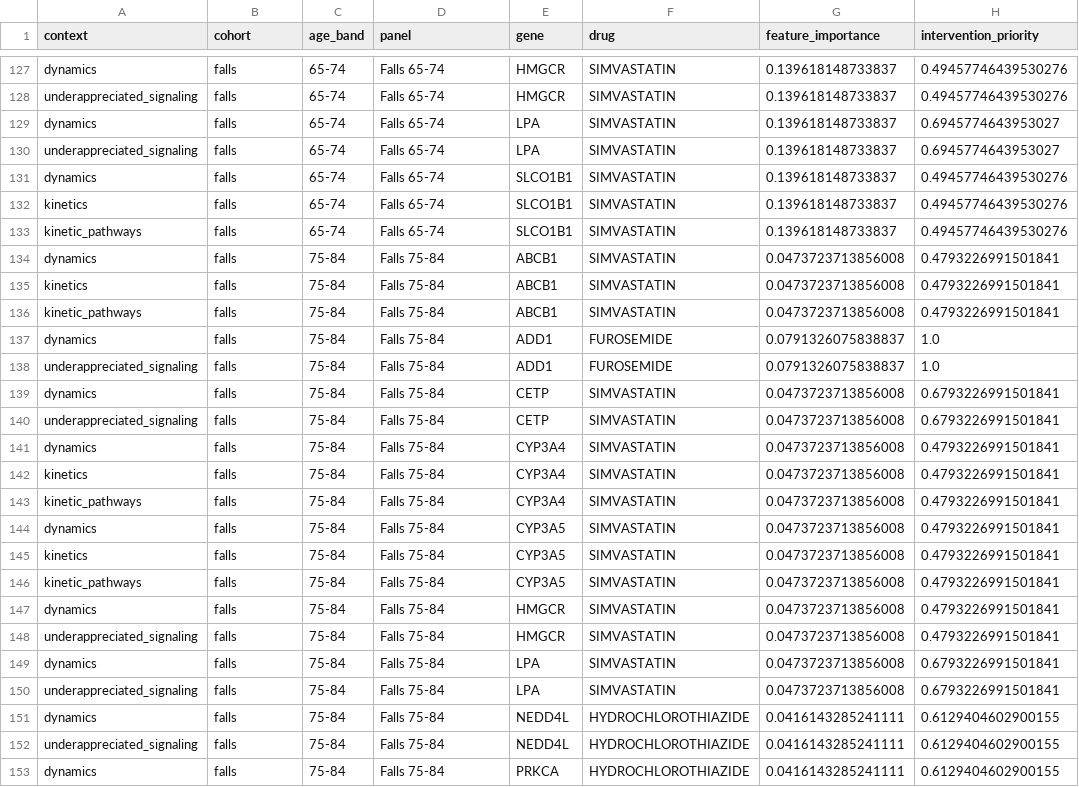
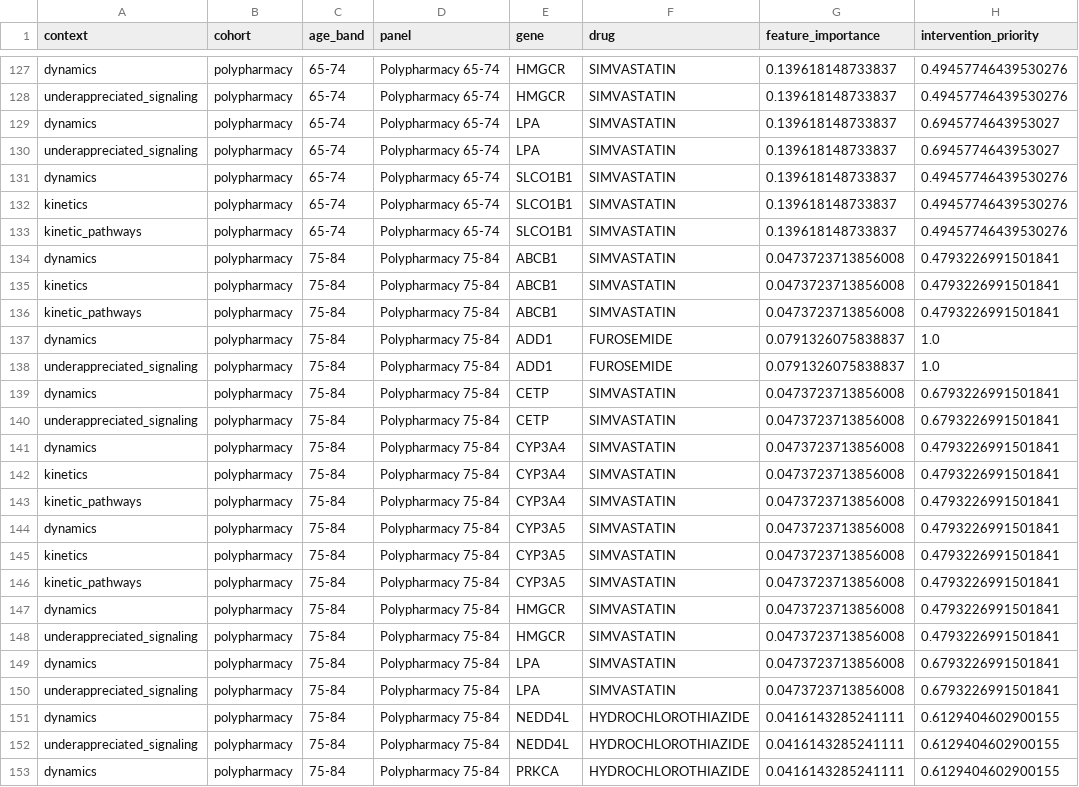
Before and after one commit to Jerome3590/pgx-analysis, a CSV file: 10_risk_dashboard/visualizations/cohort_pgx/figure_pack/pgx_pathway_context_edges.csv, drawn as a sheet; only a part is shown, gaps mark what is left out; the diff covers the shown part only; the diff names each change by its address in the sheet, - before the commit and + after, or states it on an @@ line.

Commit message:
feat(cohorts): standardize ED and Polypharmacy cohorts across figure pack, visuals, and documentation
- Replace legacy falls/Falls labels with Polypharmacy across figure pack CSVs, Plotly HTML figures, and regenerated high-resolution PNGs
- Update COHORT_LABELS mapping in generate_network_figure_pack.py to permanently map opioid_ed/ed to ED and non_opioid_ed/polypharmacy to Polypharmacy
- Add automated 5 CPIC Level A drugs validation Puppeteer test (test_pgx_card_5_cpic_drugs.js)
- Update README documentation across 10_risk_dashboard, 9_dashboard_visuals, and Step9_RiskDashboard

```diff
--- a/10_risk_dashboard/visualizations/cohort_pgx/figure_pack/pgx_pathway_context_edges.csv
+++ b/10_risk_dashboard/visualizations/cohort_pgx/figure_pack/pgx_pathway_context_edges.csv
-B127:B153 (cohort): falls
+B127:B153 (cohort): polypharmacy
-D127:D133 (panel): Falls 65-74
+D127:D133 (panel): Polypharmacy 65-74
-D134:D153 (panel): Falls 75-84
+D134:D153 (panel): Polypharmacy 75-84
```
Also changed, not shown: 66 edited cells elsewhere in this file, 10_risk_dashboard/visualizations/cohort_pgx/figure_pack/pgx_intervention_priority_scores.csv, 10_risk_dashboard/visualizations/cohort_pgx/figure_pack/pgx_time_to_event_windows.csv, 15 other files.
